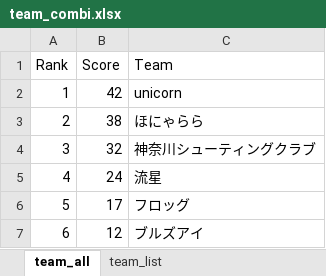
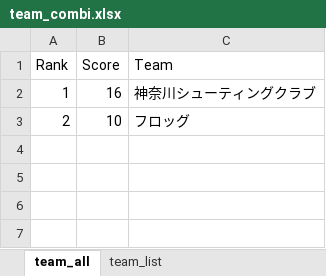
Before and after one commit to s-ariga/clubCertificateTemplate, an Excel workbook: results/team_combi.xlsx, sheet team_all, drawn as a sheet; values as stored, in another font and other column widths than the file's, no borders; the diff names each change by its address in the sheet, - before the commit and + after, or states it on an @@ line.

```diff
--- a/results/team_combi.xlsx (sheet team_all)
+++ b/results/team_combi.xlsx (sheet team_all)
-B2 (Score): 42
+B2 (Score): 16
-C2 (Team): unicorn
+C2 (Team): 神奈川シューティングクラブ
-B3 (Score): 38
+B3 (Score): 10
-C3 (Team): ほにゃらら
+C3 (Team): フロッグ
-row 4: 3 | 32 | 神奈川シューティングクラブ
-row 5: 4 | 24 | 流星
-row 6: 5 | 17 | フロッグ
-row 7: 6 | 12 | ブルズアイ
```
Also changed, not shown: results/individual.xlsx, 11 other files.
